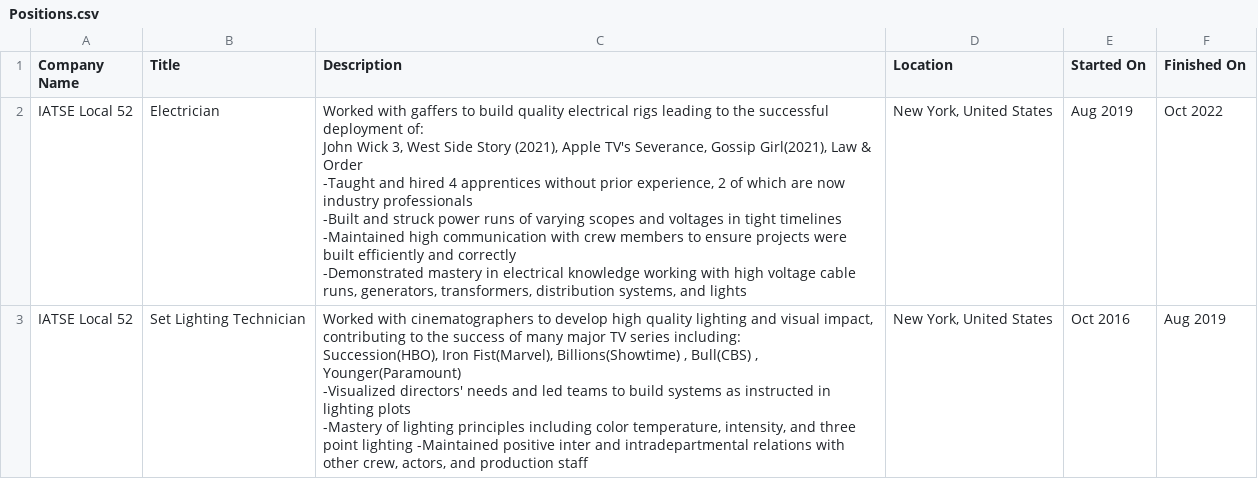
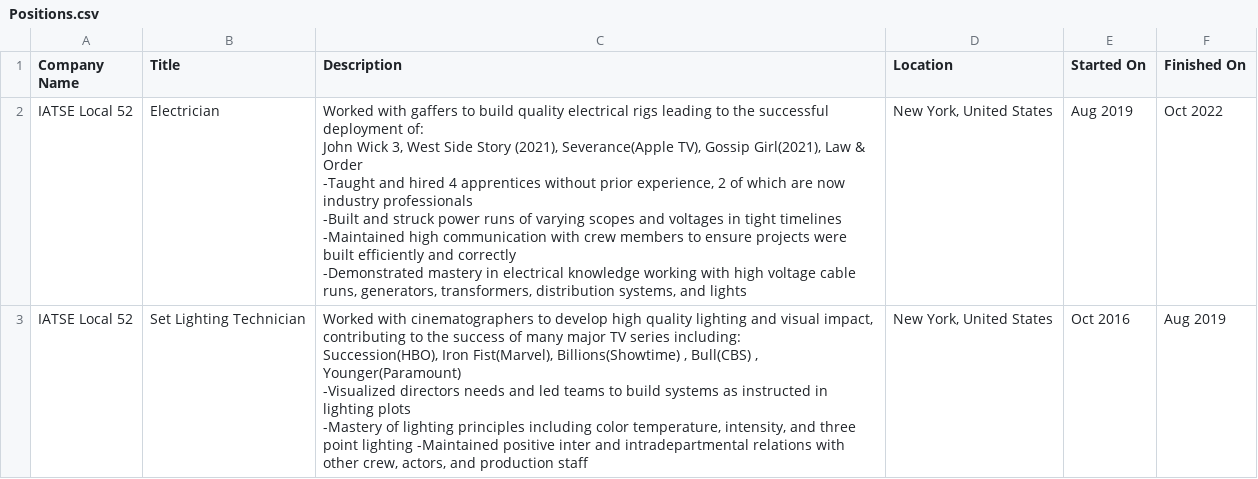
Before and after one commit to EddieFahrenheit/EddieFahrenheit, a CSV file: Positions.csv, drawn as a sheet.

Commit message:
Update Positions.csv

```diff
--- a/Positions.csv
+++ b/Positions.csv
@@ -1,11 +1,11 @@
 Company Name,Title,Description,Location,Started On,Finished On
-IATSE Local 52,Electrician,"Worked with gaffers to build quality electrical rigs leading to the successful deployment of:
-John Wick 3, West Side Story (2021), Apple TV's Severance, Gossip Girl(2021), Law & Order
--Taught and hired 4 apprentices without prior experience, 2 of which are now industry professionals
--Built and struck power runs of varying scopes and voltages in tight timelines
--Maintained high communication with crew members to ensure projects were built efficiently and correctly
--Demonstrated mastery in electrical knowledge working with high voltage cable runs, generators, transformers, distribution systems, and lights","New York, United States",Aug 2019,Oct 2022
-IATSE Local 52,Set Lighting Technician,"Worked with cinematographers to develop high quality lighting and visual impact, contributing to the success of many major TV series including:
-Succession(HBO), Iron Fist(Marvel), Billions(Showtime) , Bull(CBS) , Younger(Paramount)
--Visualized directors' needs and led teams to build systems as instructed in lighting plots
--Mastery of lighting principles including color temperature, intensity, and three point lighting -Maintained positive inter and intradepartmental relations with other crew, actors, and production staff","New York, United States",Oct 2016,Aug 2019
+IATSE Local 52,Electrician,"Worked with gaffers to build quality electrical rigs leading to the successful deployment of:
+John Wick 3, West Side Story (2021), Severance(Apple TV), Gossip Girl(2021), Law & Order
+-Taught and hired 4 apprentices without prior experience, 2 of which are now industry professionals
+-Built and struck power runs of varying scopes and voltages in tight timelines
+-Maintained high communication with crew members to ensure projects were built efficiently and correctly
+-Demonstrated mastery in electrical knowledge working with high voltage cable runs, generators, transformers, distribution systems, and lights","New York, United States",Aug 2019,Oct 2022
+IATSE Local 52,Set Lighting Technician,"Worked with cinematographers to develop high quality lighting and visual impact, contributing to the success of many major TV series including:
+Succession(HBO), Iron Fist(Marvel), Billions(Showtime) , Bull(CBS) , Younger(Paramount)
+-Visualized directors needs and led teams to build systems as instructed in lighting plots
+-Mastery of lighting principles including color temperature, intensity, and three point lighting -Maintained positive inter and intradepartmental relations with other crew, actors, and production staff","New York, United States",Oct 2016,Aug 2019
```
